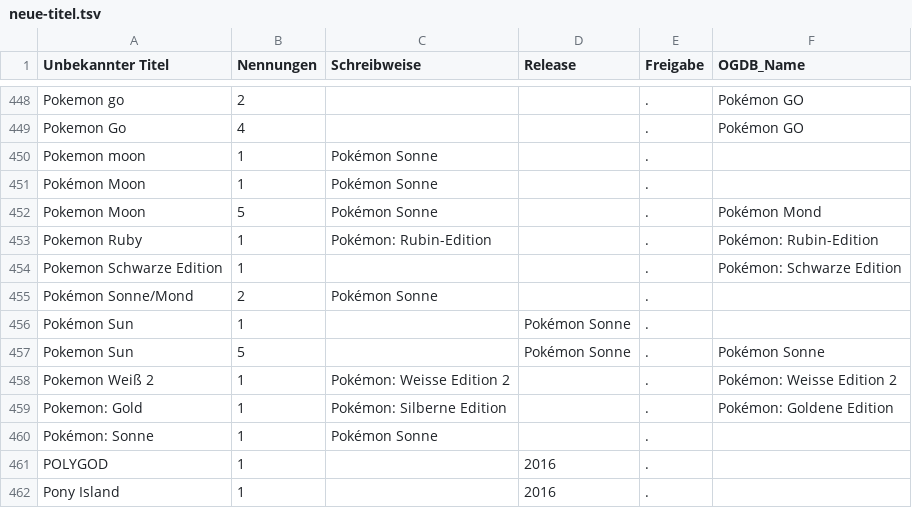
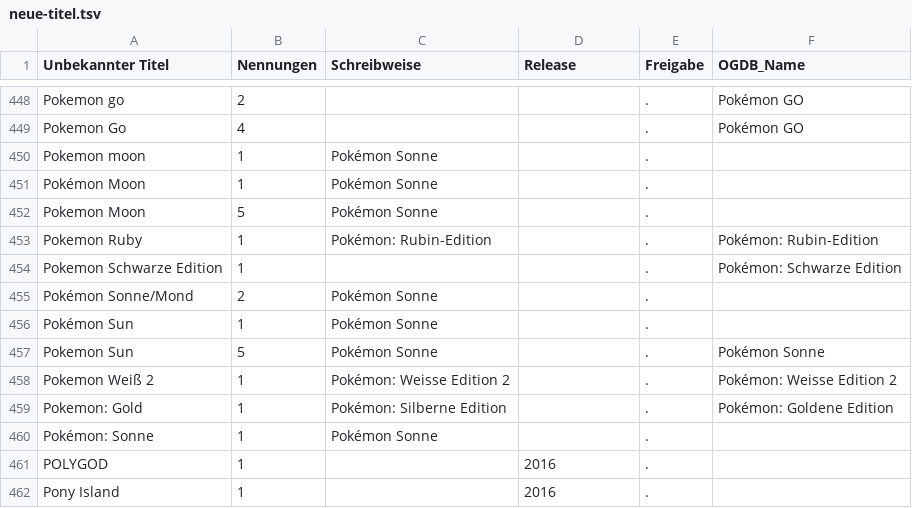
Before and after one commit to VDVC/Survey, a TSV file: daten/neue-titel.tsv, drawn as a sheet; only a part is shown, gaps mark what is left out.

Commit message:
Freigabe und Release aus neue-titel.tsv berücksichtigt, Jahreszahlen aus Titel entfernt

```diff
--- a/daten/neue-titel.tsv
+++ b/daten/neue-titel.tsv
@@ -451,3 +451,3 @@
 "Pokémon Moon"	1	"Pokémon Sonne"		"."	""
-"Pokemon Moon"	5	"Pokémon Sonne"		"."	"Pokémon Mond"
+"Pokemon Moon"	5	"Pokémon Sonne"		"."	""
 "Pokemon Ruby"	1	"Pokémon: Rubin-Edition"		"."	"Pokémon: Rubin-Edition"
@@ -455,4 +455,4 @@
 "Pokémon Sonne/Mond"	2	"Pokémon Sonne"		"."	""
-"Pokémon Sun"	1	""	"Pokémon Sonne"	"."	""
-"Pokemon Sun"	5	""	"Pokémon Sonne"	"."	"Pokémon Sonne"
+"Pokémon Sun"	1	"Pokémon Sonne"		"."	""
+"Pokemon Sun"	5	"Pokémon Sonne"		"."	"Pokémon Sonne"
 "Pokemon Weiß 2"	1	"Pokémon: Weisse Edition 2"		"."	"Pokémon: Weisse Edition 2"
```
Also changed, not shown: daten/2016/freigabe-alter.tsv, daten/2016/unbekannte-titel.tsv, 7 other files.
